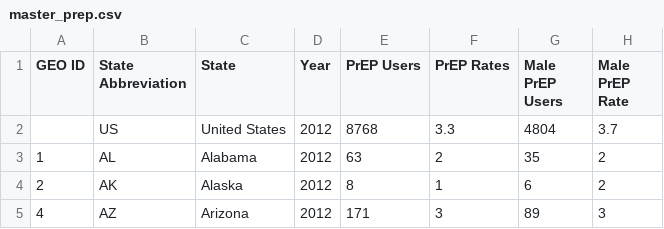
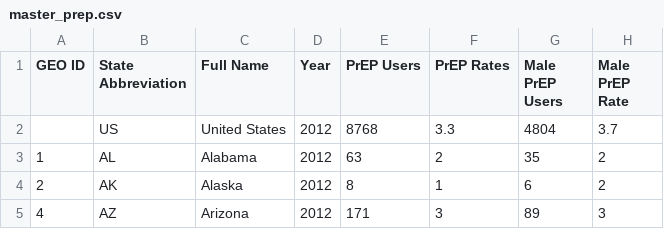
Before and after one commit to mlsalter/hiv_drugs, a CSV file: HIV_Data/Output/master_prep.csv, drawn as a sheet; only a part is shown; the diff names each change by its address in the sheet, - before the commit and + after, or states it on an @@ line.

```diff
--- a/HIV_Data/Output/master_prep.csv
+++ b/HIV_Data/Output/master_prep.csv
-C1: State
+C1: Full Name
```
Also changed, not shown: 9 other files.
